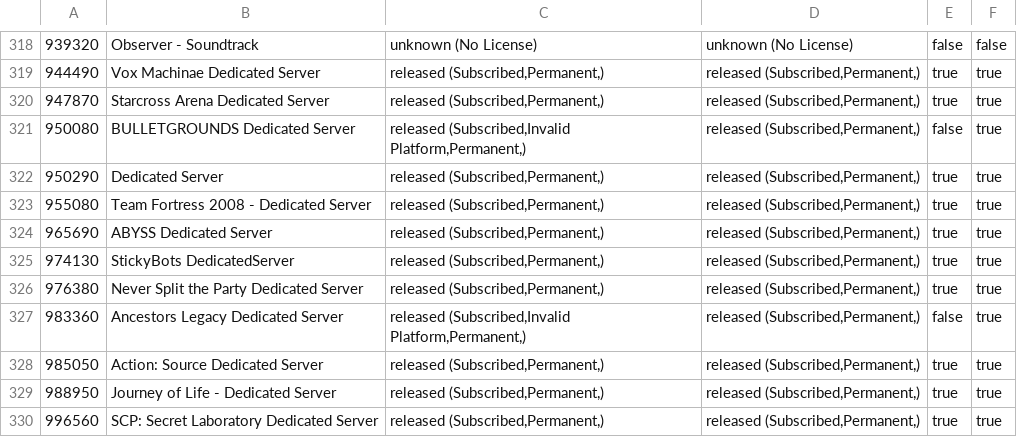
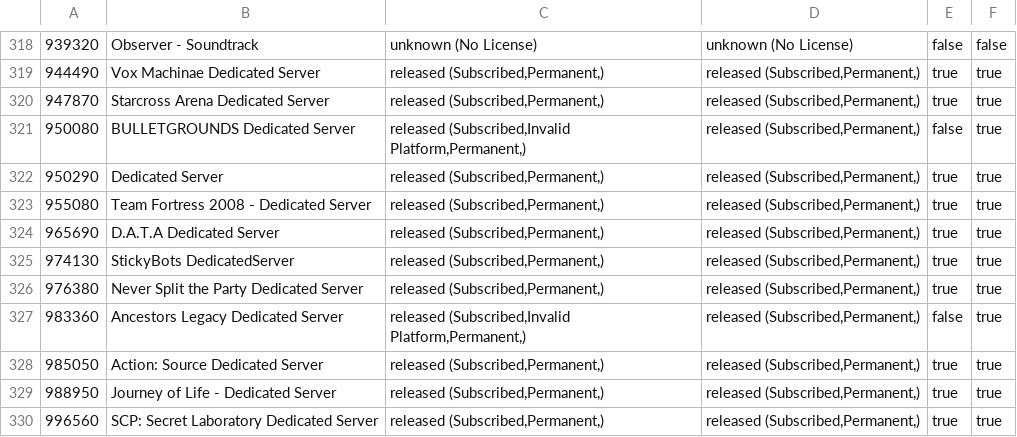
Before and after one commit to dgibbs64/SteamCMD-AppID-List-Servers, a CSV file: steamcmd_appid_servers.csv, drawn as a sheet; only a part is shown, gaps mark what is left out.

```diff
--- a/steamcmd_appid_servers.csv
+++ b/steamcmd_appid_servers.csv
@@ -323,3 +323,3 @@
 955080,"Team Fortress 2008 - Dedicated Server","released (Subscribed,Permanent,)","released (Subscribed,Permanent,)",true,true
-965690,"ABYSS Dedicated Server","released (Subscribed,Permanent,)","released (Subscribed,Permanent,)",true,true
+965690,"D.A.T.A Dedicated Server","released (Subscribed,Permanent,)","released (Subscribed,Permanent,)",true,true
 974130,"StickyBots DedicatedServer","released (Subscribed,Permanent,)","released (Subscribed,Permanent,)",true,true
```
Also changed, not shown: steamcmd_appid_servers_linux.csv, 3 other files.
